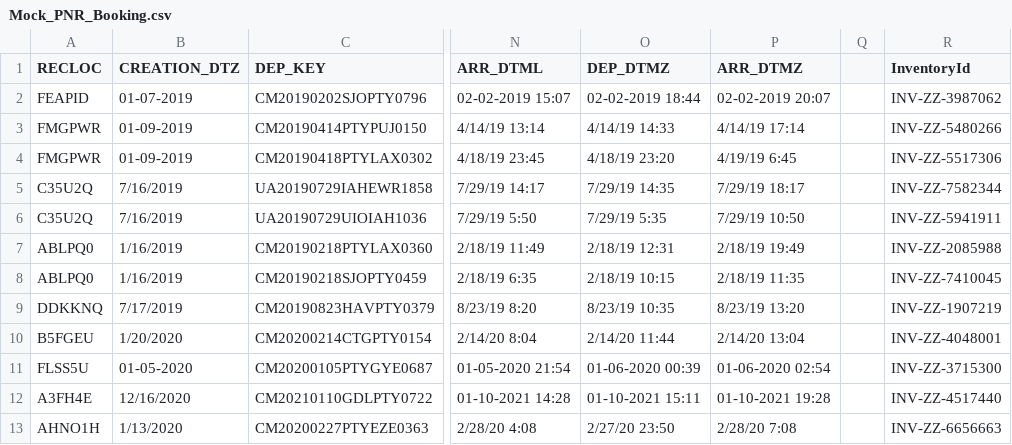
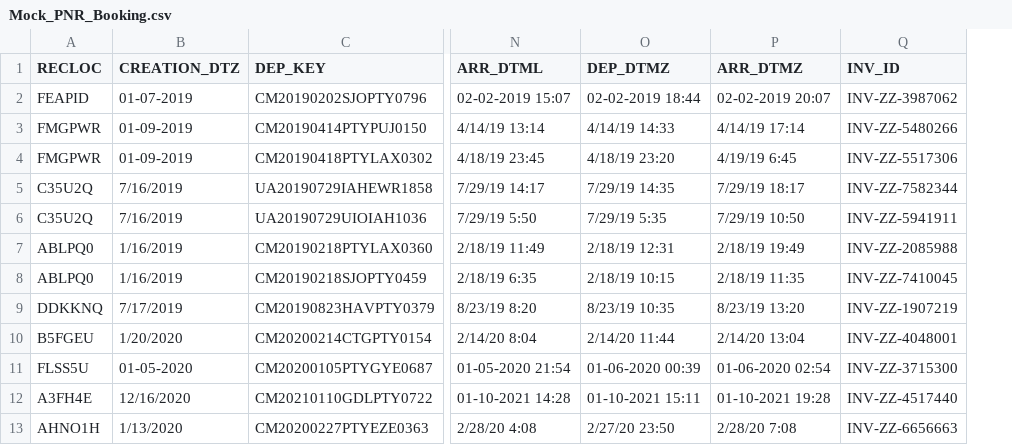
Before and after one commit to aryanlath/Passenger-Recovery-Optimization, a CSV file: Dataset/Mphasis_Processed/Mock_PNR_Booking.csv, drawn as a sheet; only a part is shown, gaps mark what is left out; removed rows and columns are numbered as before the commit, all else as after; the diff names each change by its address in the sheet, - before the commit and + after, or states it on an @@ line.

```diff
--- a/Dataset/Mphasis_Processed/Mock_PNR_Booking.csv
+++ b/Dataset/Mphasis_Processed/Mock_PNR_Booking.csv
-column Q, empty
-Q1: InventoryId
+Q1: INV_ID
```
Also changed, not shown: 3 other files.
